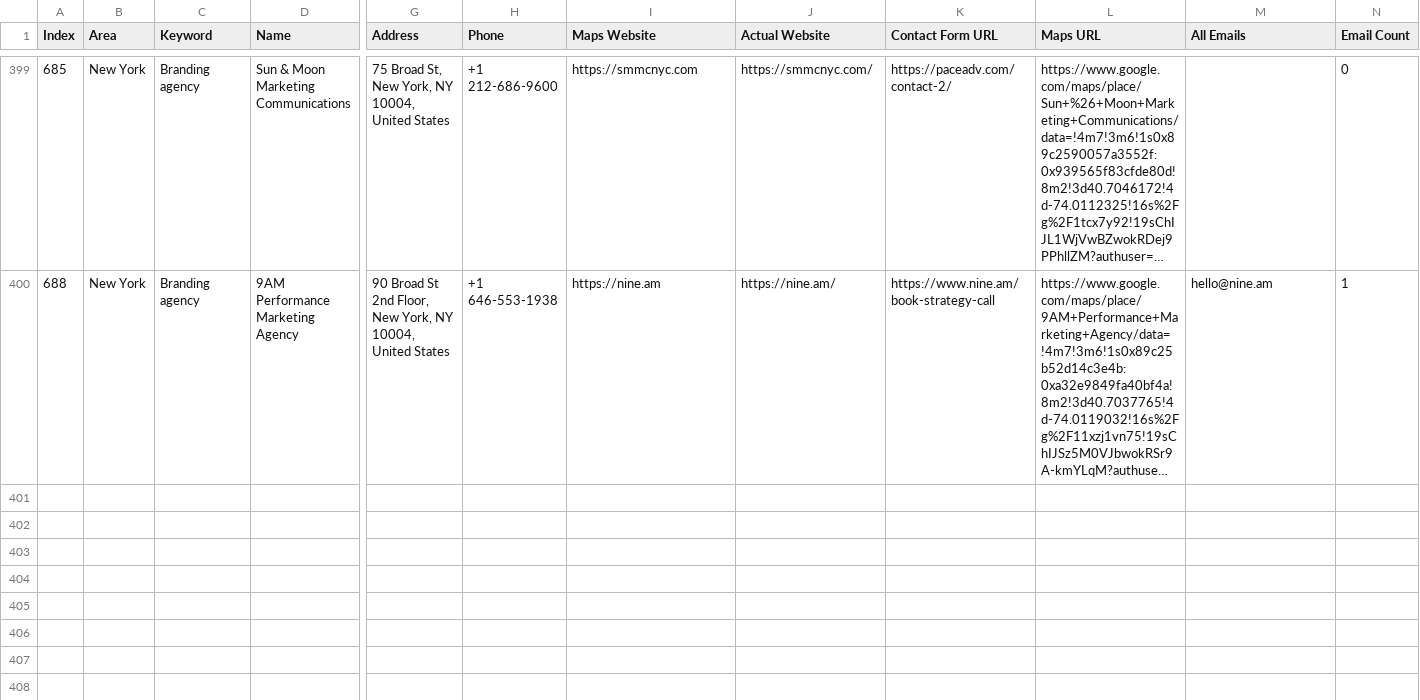
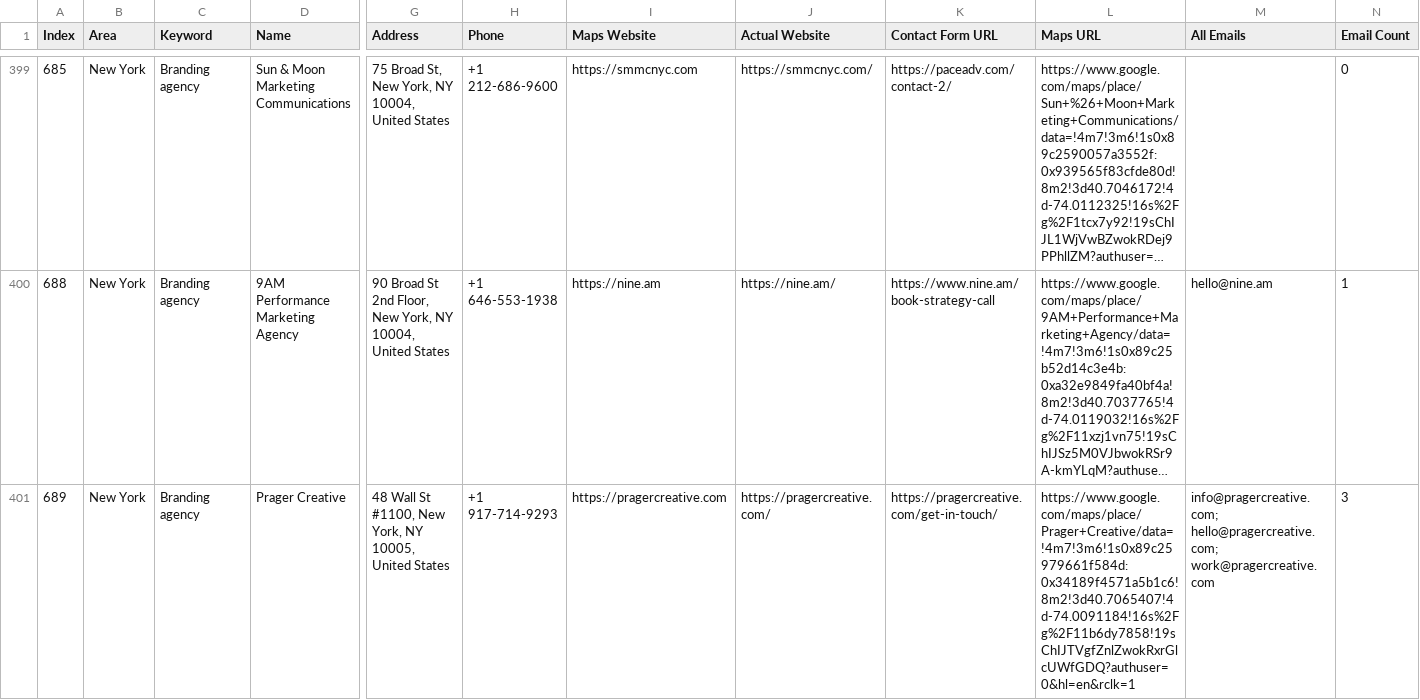
Before and after one commit to farhan281/hcf, a CSV file: digital_marketing_data.csv, drawn as a sheet; only a part is shown, gaps mark what is left out; long unchanged cells end in …; rows hold the shown columns only; the diff names each change by its address in the sheet, - before the commit and + after, or states it on an @@ line.

```diff
--- a/digital_marketing_data.csv
+++ b/digital_marketing_data.csv
+row 401: 689 | New York | Branding agency | Prager Creative | 48 Wall St #1100, New York, NY 10005, United States | +1 917-714-9293 | https://pragercreative.com | https://pragercreative.com/ | https://pragercreative.com/get-in-touch/ | https://www.google.com/maps/place/Prager+Creative/data=!4m7!3m6!1s0x89c25979661f584d:0x34189f4571a5b1c6!8m2!3d40.7065407!4d-74.0091184!16s%2Fg%2F11b6dy7858!19sChIJTVgfZnlZwokRxrGlcUWfGDQ?authuser=0&hl=en&rclk=1 | info@pragercreative.com; hello@pragercreative.com; work@pragercreative.com | 3
```
Also changed, not shown: 1 other file.
